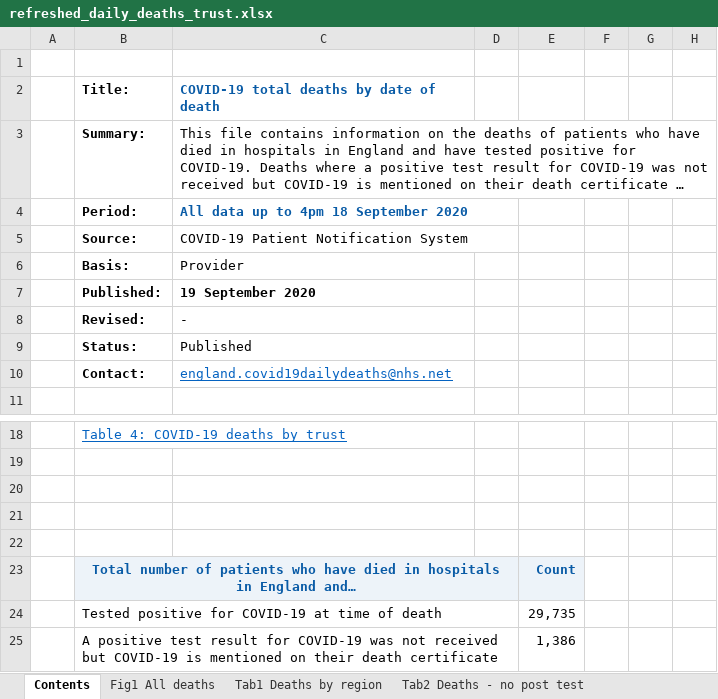
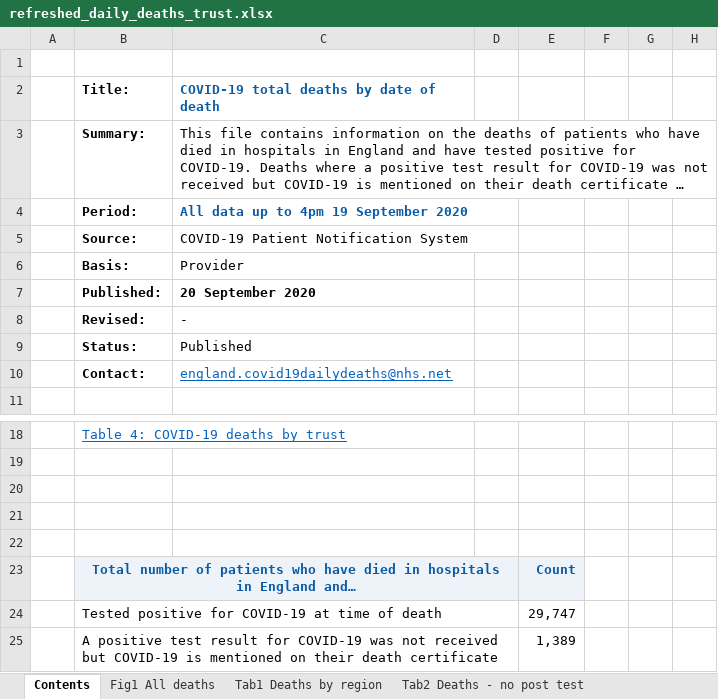
Before and after one commit to psychty/another_covid_repo, an Excel workbook: refreshed_daily_deaths_trust.xlsx, sheet Contents, drawn as a sheet; only a part is shown, gaps mark what is left out; long unchanged cells end in …; values as stored, in another font and other column widths than the file's, no borders; the diff names each change by its address in the sheet, - before the commit and + after, or states it on an @@ line.

```diff
--- a/refreshed_daily_deaths_trust.xlsx (sheet Contents)
+++ b/refreshed_daily_deaths_trust.xlsx (sheet Contents)
-C4: All data up to 4pm 18 September 2020
+C4: All data up to 4pm 19 September 2020
-C7: 19 September 2020
+C7: 20 September 2020
-E24: 29,735
+E24: 29,747
-E25: 1,386
+E25: 1,389
```
Also changed, not shown: sheet Tab4 Deaths by trust, sheet Tab1 Deaths by region, sheet Tab3 Deaths by age, sheet Tab2 Deaths - no post test, sheet Fig1 All deaths, charts or pictures, 23 other files.
